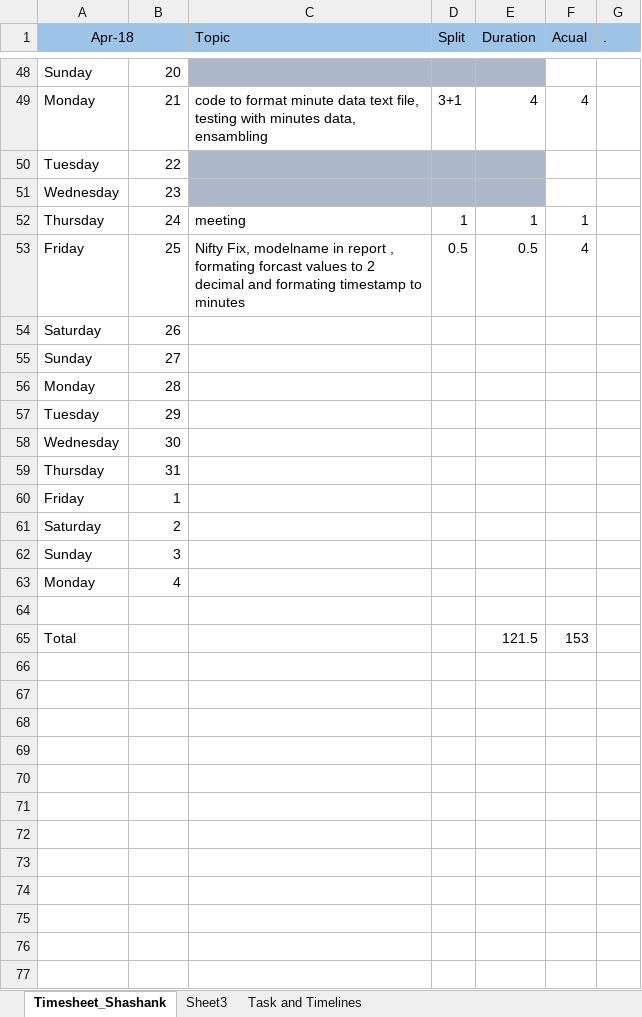
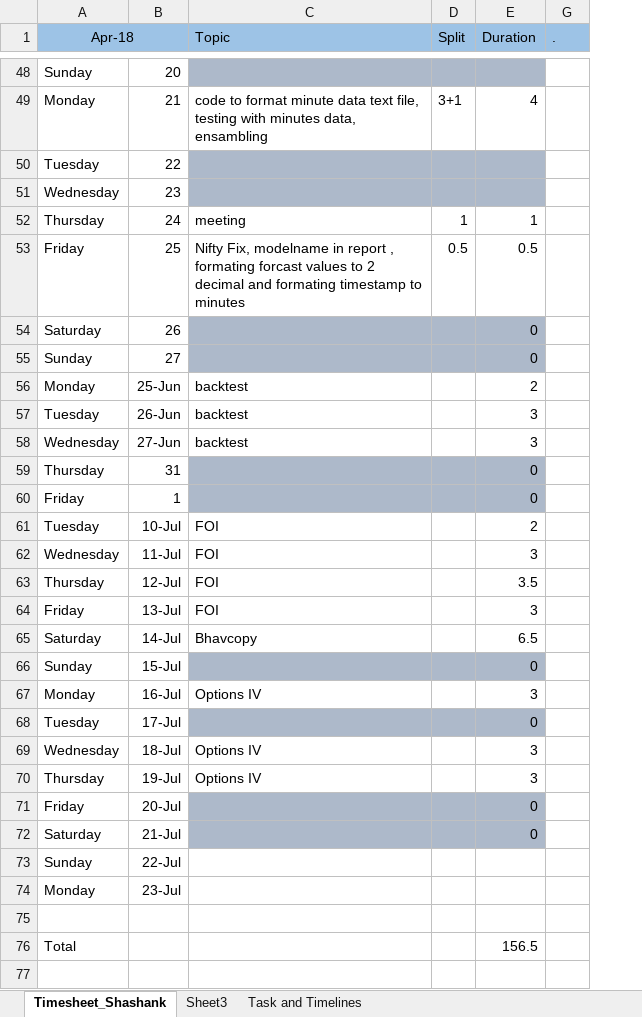
Before and after one commit to SanjotRaibagkar/mokshtech, an Excel workbook: stock_predictor/Timesheet.xlsx, sheet Timesheet_Shashank, drawn as a sheet; only a part is shown, gaps mark what is left out; values as stored, in another font and other column widths than the file's, no borders; removed rows and columns are numbered as before the commit, all else as after; the diff covers the shown part only; the diff names each change by its address in the sheet, - before the commit and + after, or states it on an @@ line.

Commit message:
timesheet

```diff
--- a/stock_predictor/Timesheet.xlsx (sheet Timesheet_Shashank)
+++ b/stock_predictor/Timesheet.xlsx (sheet Timesheet_Shashank)
@@ column F (Acual) hidden, rows 49-53: 4 |  |  | 1 | 4; row 65: 153 @@
-C54:E55 fill: none
+C54:E55 fill: #ADB9CA
-E54:E55 (Duration): (empty)
+E54:E55 (Duration): 0
-row 56: Monday | 28
-row 57: Tuesday | 29
-row 58: Wednesday | 30
+row 56: Monday | 25-Jun | backtest |  | 2
+row 57: Tuesday | 26-Jun | backtest |  | 3
+row 58: Wednesday | 27-Jun | backtest |  | 3
-C59:E60 fill: none
+C59:E60 fill: #ADB9CA
-E59:E60 (Duration): (empty)
+E59:E60 (Duration): 0
+row 61: Tuesday | 10-Jul | FOI |  | 2
+row 62: Wednesday | 11-Jul | FOI |  | 3
+row 63: Thursday | 12-Jul | FOI |  | 3.5
+row 64: Friday | 13-Jul | FOI |  | 3
+row 65: Saturday | 14-Jul | Bhavcopy |  | 6.5
+row 66: Sunday | 15-Jul |  |  | 0
+row 67: Monday | 16-Jul | Options IV |  | 3
+row 68: Tuesday | 17-Jul |  |  | 0
+row 69: Wednesday | 18-Jul | Options IV |  | 3
+row 70: Thursday | 19-Jul | Options IV |  | 3
+row 71: Friday | 20-Jul |  |  | 0
-B72: 2
+B72: 21-Jul
-C72:E72 fill: none
+C72:E72 fill: #ADB9CA
-E72 (Duration): (empty)
+E72 (Duration): 0
-B73: 3
+B73: 22-Jul
-B74: 4
+B74: 23-Jul
-E76 (Duration): 121.5
+E76 (Duration): 156.5
+row 77: (empty)
```
Also changed, not shown: 1 added row and cell formats elsewhere in this sheet.
